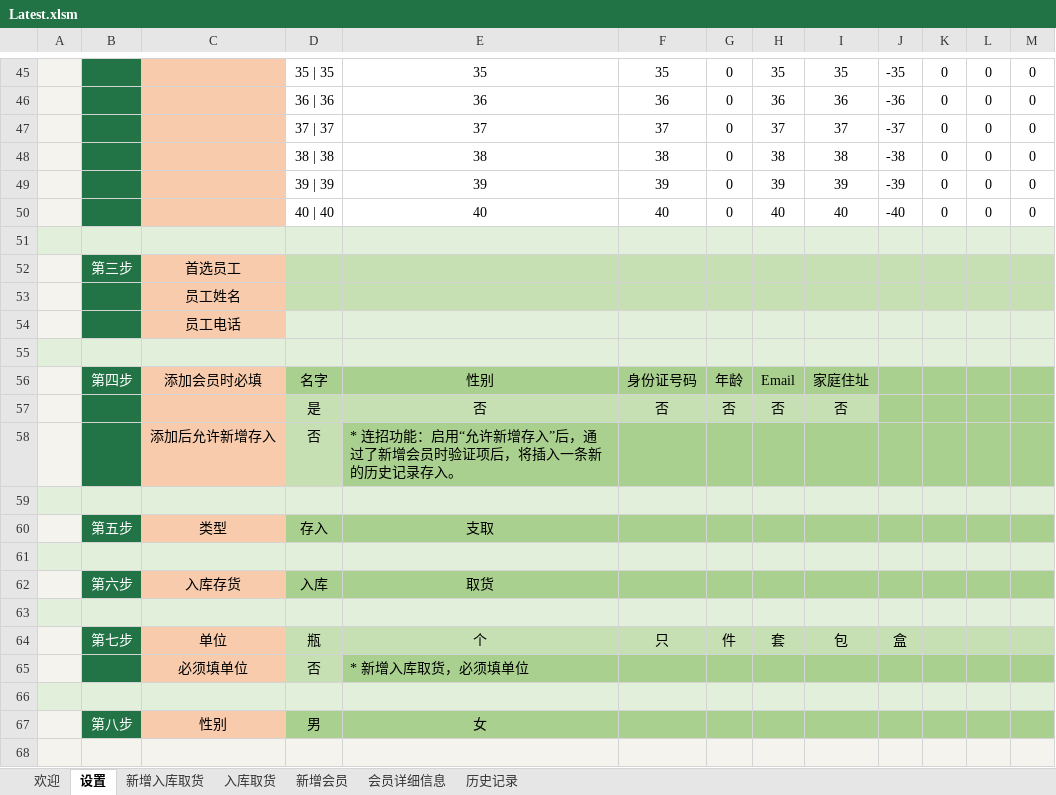
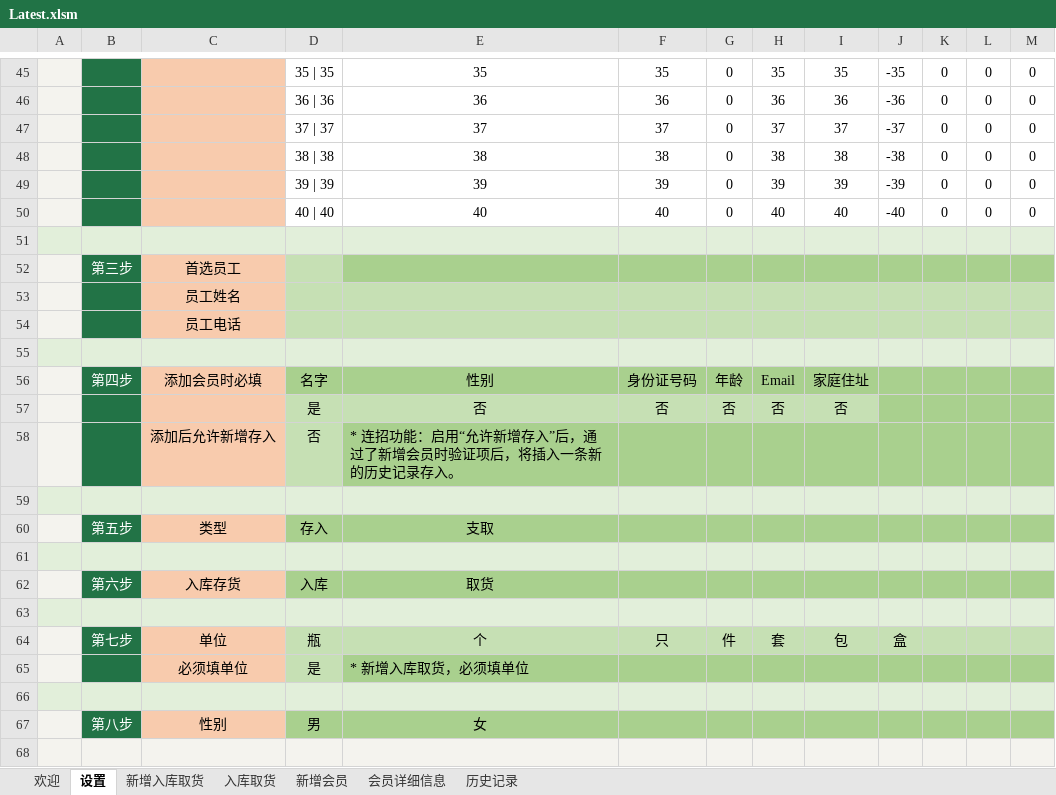
Before and after one commit to ilikeyi/Office, an Excel workbook: Storage/Latest.xlsm, sheet 设置, drawn as a sheet; only a part is shown, gaps mark what is left out; values as stored, in another font and other column widths than the file's, no borders; charts and pictures and conditional formats and table styles not drawn; the diff names each change by its address in the sheet, - before the commit and + after, or states it on an @@ line.

Commit message:
V13

```diff
--- a/Storage/Latest.xlsm (sheet 设置)
+++ b/Storage/Latest.xlsm (sheet 设置)
-E52:M52 fill: #C6E0B4
+E52:M52 fill: #A9D08E
-D54:M54 fill: #E2EFDA
+D54:M54 fill: #C6E0B4
-D65: 否
+D65: 是
```
Also changed, not shown: sheet 新增入库取货, sheet 新增会员.
